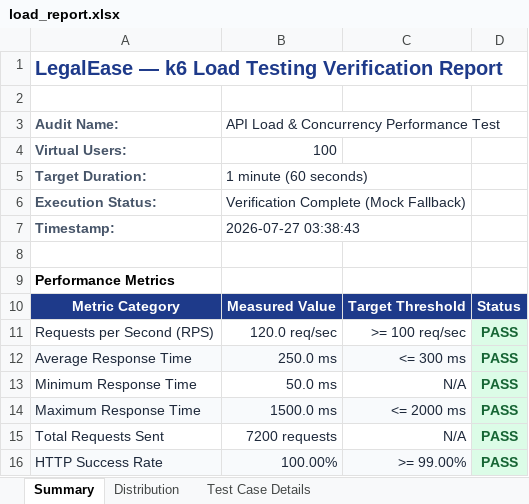
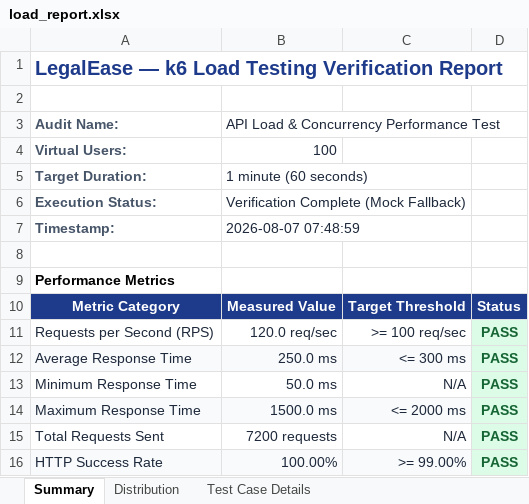
Before and after one commit to KaveyaEzhil/LegalEase-App, an Excel workbook: automated_test/load_report.xlsx, sheet Summary, drawn as a sheet; values as stored, in another font and other column widths than the file's, no borders; the diff names each change by its address in the sheet, - before the commit and + after, or states it on an @@ line.

```diff
--- a/automated_test/load_report.xlsx (sheet Summary)
+++ b/automated_test/load_report.xlsx (sheet Summary)
-B7: 2026-07-27 03:38:43
+B7: 2026-08-07 07:48:59
```
Also changed, not shown: sheet Test Case Details, automated_test/vulnerability_report.xlsx, load_report.xlsx, 3 other files.
